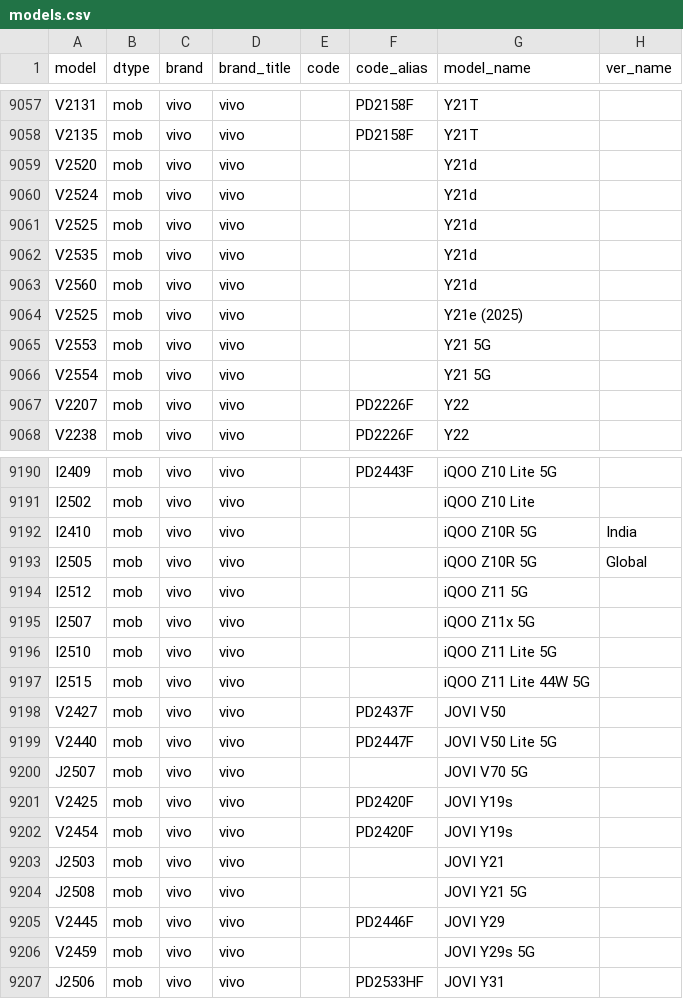
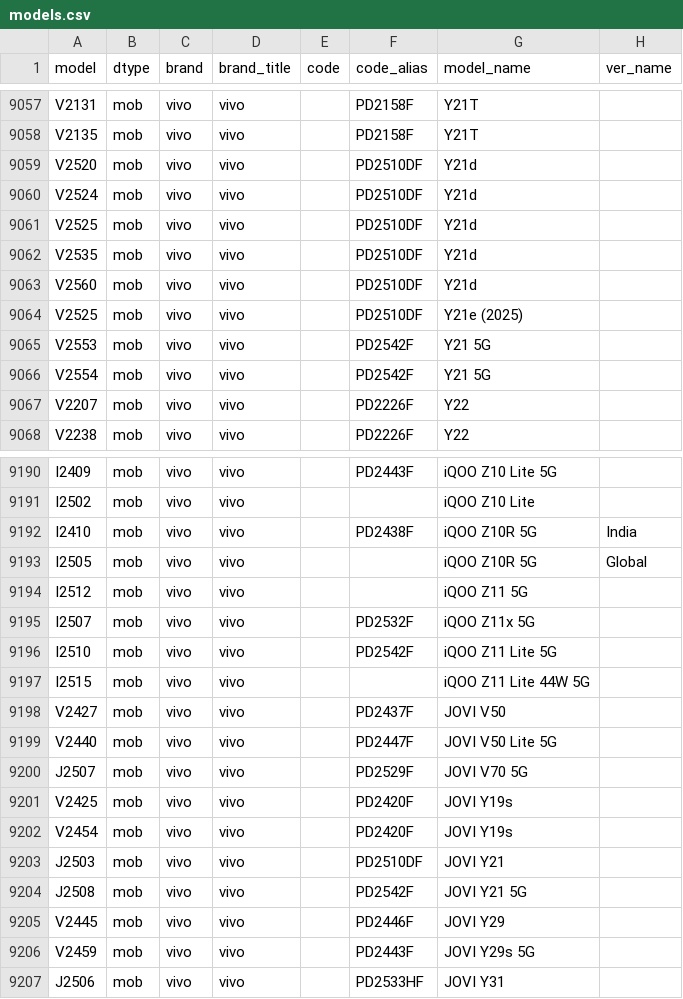
Before and after one commit to ITxiao6666/MobileModels-csv, a CSV file: models.csv, drawn as a sheet; only a part is shown, gaps mark what is left out; the diff covers the shown part only.

```diff
--- a/models.csv
+++ b/models.csv
@@ -9058,10 +9058,10 @@ V2131,mob,vivo,vivo,,PD2158F,Y21T,
 V2135,mob,vivo,vivo,,PD2158F,Y21T,
-V2520,mob,vivo,vivo,,,Y21d,
-V2524,mob,vivo,vivo,,,Y21d,
-V2525,mob,vivo,vivo,,,Y21d,
-V2535,mob,vivo,vivo,,,Y21d,
-V2560,mob,vivo,vivo,,,Y21d,
-V2525,mob,vivo,vivo,,,Y21e (2025),
-V2553,mob,vivo,vivo,,,Y21 5G,
-V2554,mob,vivo,vivo,,,Y21 5G,
+V2520,mob,vivo,vivo,,PD2510DF,Y21d,
+V2524,mob,vivo,vivo,,PD2510DF,Y21d,
+V2525,mob,vivo,vivo,,PD2510DF,Y21d,
+V2535,mob,vivo,vivo,,PD2510DF,Y21d,
+V2560,mob,vivo,vivo,,PD2510DF,Y21d,
+V2525,mob,vivo,vivo,,PD2510DF,Y21e (2025),
+V2553,mob,vivo,vivo,,PD2542F,Y21 5G,
+V2554,mob,vivo,vivo,,PD2542F,Y21 5G,
 V2207,mob,vivo,vivo,,PD2226F,Y22,
@@ -9191,7 +9191,7 @@ I2409,mob,vivo,vivo,,PD2443F,iQOO Z10 Lite 5G,
 I2502,mob,vivo,vivo,,,iQOO Z10 Lite,
-I2410,mob,vivo,vivo,,,iQOO Z10R 5G,India
+I2410,mob,vivo,vivo,,PD2438F,iQOO Z10R 5G,India
 I2505,mob,vivo,vivo,,,iQOO Z10R 5G,Global
 I2512,mob,vivo,vivo,,,iQOO Z11 5G,
-I2507,mob,vivo,vivo,,,iQOO Z11x 5G,
-I2510,mob,vivo,vivo,,,iQOO Z11 Lite 5G,
+I2507,mob,vivo,vivo,,PD2532F,iQOO Z11x 5G,
+I2510,mob,vivo,vivo,,PD2542F,iQOO Z11 Lite 5G,
 I2515,mob,vivo,vivo,,,iQOO Z11 Lite 44W 5G,
@@ -9199,9 +9199,9 @@ V2427,mob,vivo,vivo,,PD2437F,JOVI V50,
 V2440,mob,vivo,vivo,,PD2447F,JOVI V50 Lite 5G,
-J2507,mob,vivo,vivo,,,JOVI V70 5G,
+J2507,mob,vivo,vivo,,PD2529F,JOVI V70 5G,
 V2425,mob,vivo,vivo,,PD2420F,JOVI Y19s,
 V2454,mob,vivo,vivo,,PD2420F,JOVI Y19s,
-J2503,mob,vivo,vivo,,,JOVI Y21,
-J2508,mob,vivo,vivo,,,JOVI Y21 5G,
+J2503,mob,vivo,vivo,,PD2510DF,JOVI Y21,
+J2508,mob,vivo,vivo,,PD2542F,JOVI Y21 5G,
 V2445,mob,vivo,vivo,,PD2446F,JOVI Y29,
-V2459,mob,vivo,vivo,,,JOVI Y29s 5G,
+V2459,mob,vivo,vivo,,PD2443F,JOVI Y29s 5G,
 J2506,mob,vivo,vivo,,PD2533HF,JOVI Y31,
```
Also changed, not shown: 35 edited cells elsewhere in this file, 1 other file.
